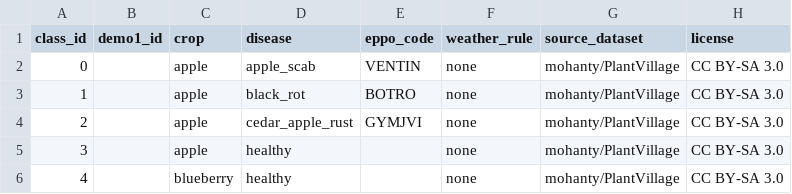
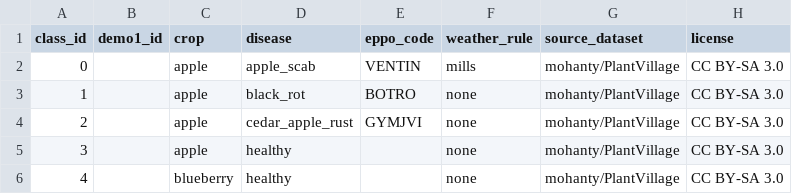
Before and after one commit to dariusturcu22/rootine, a CSV file: ai-service/models/plant-v1/labels.csv, drawn as a sheet; only a part is shown.

Commit message:
feat(ai-service): implement Mills weather risk rule for apple scab

```diff
--- a/ai-service/models/plant-v1/labels.csv
+++ b/ai-service/models/plant-v1/labels.csv
@@ -1,3 +1,3 @@
 class_id,demo1_id,crop,disease,eppo_code,weather_rule,source_dataset,license
-0,,apple,apple_scab,VENTIN,none,mohanty/PlantVillage,CC BY-SA 3.0
+0,,apple,apple_scab,VENTIN,mills,mohanty/PlantVillage,CC BY-SA 3.0
 1,,apple,black_rot,BOTRO,none,mohanty/PlantVillage,CC BY-SA 3.0
```
Also changed, not shown: 5 other files.
